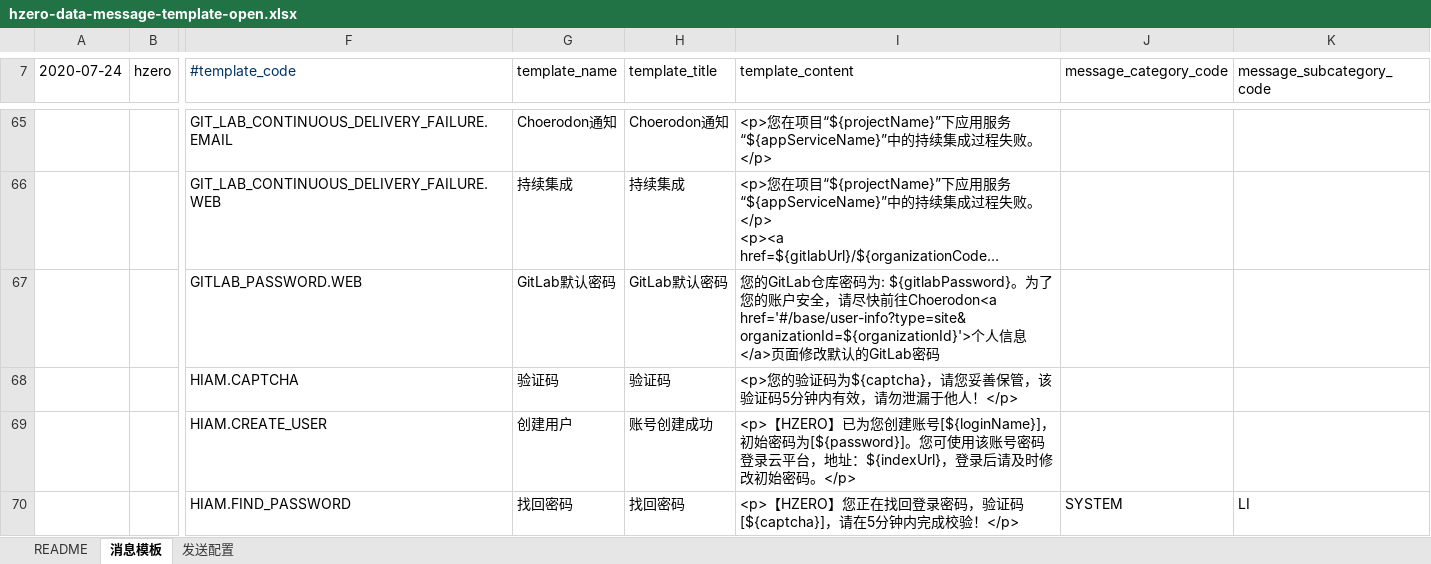
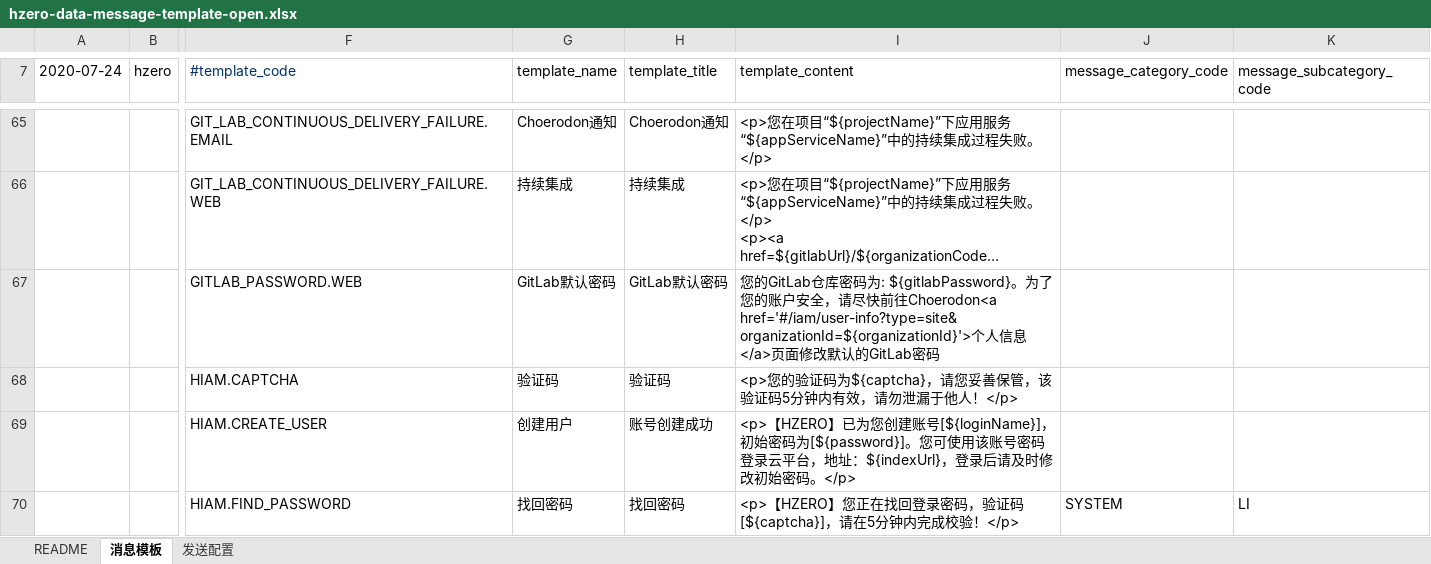
Before and after one commit to open-hand/choerodon-message, an Excel workbook: src/main/resources/script/db/init-data/hzero_message/hzero_message/hzero-data-message-template-open.xlsx, sheet 消息模板, drawn as a sheet; only a part is shown, gaps mark what is left out; long unchanged cells end in …; values as stored, in another font and other column widths than the file's, no borders; the diff names each change by its address in the sheet, - before the commit and + after, or states it on an @@ line.

Commit message:
[FIX] 修改gitlab 跳转链接

```diff
--- a/src/main/resources/script/db/init-data/hzero_message/hzero_message/hzero-data-message-template-open.xlsx (sheet 消息模板)
+++ b/src/main/resources/script/db/init-data/hzero_message/hzero_message/hzero-data-message-template-open.xlsx (sheet 消息模板)
-I67 (template_content): …往Choerodon<a href='#/base/user-info?type=site&organizationId=${organizationId}'>个人…
+I67 (template_content): …往Choerodon<a href='#/iam/user-info?type=site&organizationId=${organizationId}'>个人…
```
